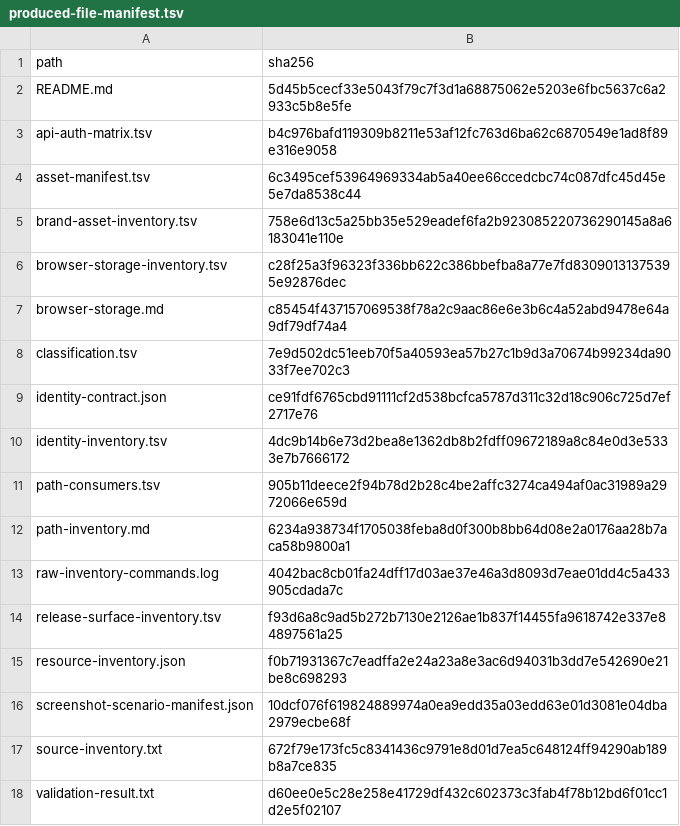
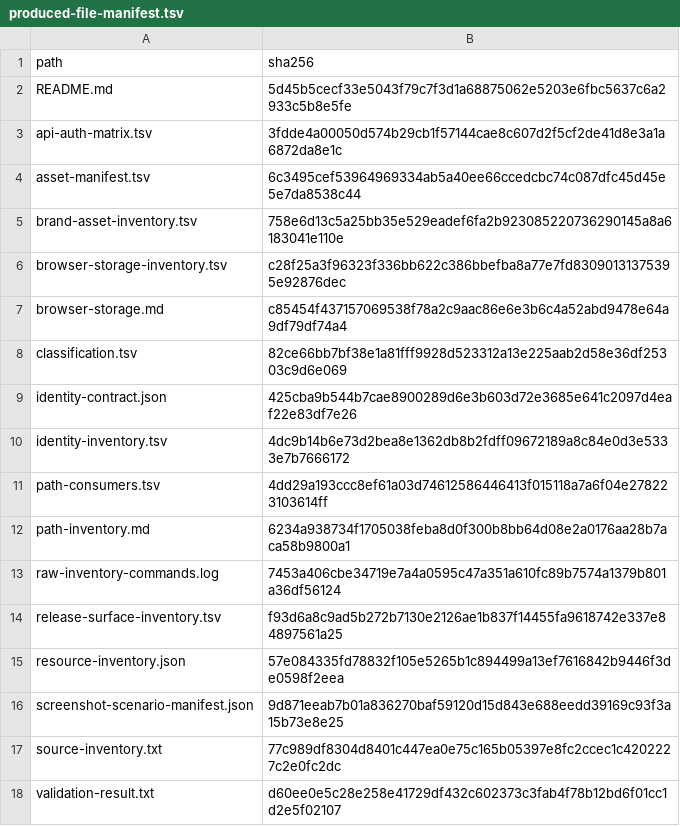
Before and after one commit to nmorgowicz-org/llama-monitor, a TSV file: docs/plans/evidence/20260811-local-llm-foundry/phase-00/produced-file-manifest.tsv, drawn as a sheet.

Commit message:
test(binary): refresh discovery manifests

```diff
--- a/docs/plans/evidence/20260811-local-llm-foundry/phase-00/produced-file-manifest.tsv
+++ b/docs/plans/evidence/20260811-local-llm-foundry/phase-00/produced-file-manifest.tsv
@@ -2,3 +2,3 @@ path	sha256
 README.md	5d45b5cecf33e5043f79c7f3d1a68875062e5203e6fbc5637c6a2933c5b8e5fe
-api-auth-matrix.tsv	b4c976bafd119309b8211e53af12fc763d6ba62c6870549e1ad8f89e316e9058
+api-auth-matrix.tsv	3fdde4a00050d574b29cb1f57144cae8c607d2f5cf2de41d8e3a1a6872da8e1c
 asset-manifest.tsv	6c3495cef53964969334ab5a40ee66ccedcbc74c087dfc45d45e5e7da8538c44
@@ -7,12 +7,12 @@ browser-storage-inventory.tsv	c28f25a3f96323f336bb622c386bbefba8a77e7fd830901313
 browser-storage.md	c85454f437157069538f78a2c9aac86e6e3b6c4a52abd9478e64a9df79df74a4
-classification.tsv	7e9d502dc51eeb70f5a40593ea57b27c1b9d3a70674b99234da9033f7ee702c3
-identity-contract.json	ce91fdf6765cbd91111cf2d538bcfca5787d311c32d18c906c725d7ef2717e76
+classification.tsv	82ce66bb7bf38e1a81fff9928d523312a13e225aab2d58e36df25303c9d6e069
+identity-contract.json	425cba9b544b7cae8900289d6e3b603d72e3685e641c2097d4eaf22e83df7e26
 identity-inventory.tsv	4dc9b14b6e73d2bea8e1362db8b2fdff09672189a8c84e0d3e5333e7b7666172
-path-consumers.tsv	905b11deece2f94b78d2b28c4be2affc3274ca494af0ac31989a2972066e659d
+path-consumers.tsv	4dd29a193ccc8ef61a03d74612586446413f015118a7a6f04e278223103614ff
 path-inventory.md	6234a938734f1705038feba8d0f300b8bb64d08e2a0176aa28b7aca58b9800a1
-raw-inventory-commands.log	4042bac8cb01fa24dff17d03ae37e46a3d8093d7eae01dd4c5a433905cdada7c
+raw-inventory-commands.log	7453a406cbe34719e7a4a0595c47a351a610fc89b7574a1379b801a36df56124
 release-surface-inventory.tsv	f93d6a8c9ad5b272b7130e2126ae1b837f14455fa9618742e337e84897561a25
-resource-inventory.json	f0b71931367c7eadffa2e24a23a8e3ac6d94031b3dd7e542690e21be8c698293
-screenshot-scenario-manifest.json	10dcf076f619824889974a0ea9edd35a03edd63e01d3081e04dba2979ecbe68f
-source-inventory.txt	672f79e173fc5c8341436c9791e8d01d7ea5c648124ff94290ab189b8a7ce835
+resource-inventory.json	57e084335fd78832f105e5265b1c894499a13ef7616842b9446f3de0598f2eea
+screenshot-scenario-manifest.json	9d871eeab7b01a836270baf59120d15d843e688eedd39169c93f3a15b73e8e25
+source-inventory.txt	77c989df8304d8401c447ea0e75c165b05397e8fc2ccec1c4202227c2e0fc2dc
 validation-result.txt	d60ee0e5c28e258e41729df432c602373c3fab4f78b12bd6f01cc1d2e5f02107
```
Also changed, not shown: 1 other file.
